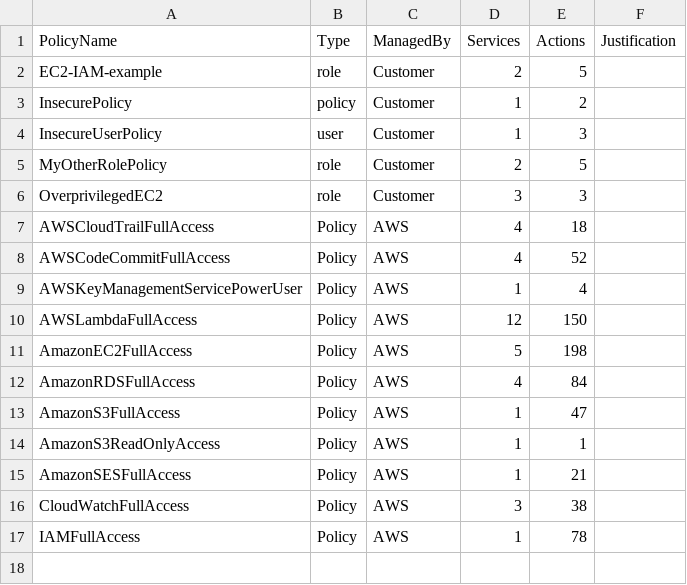
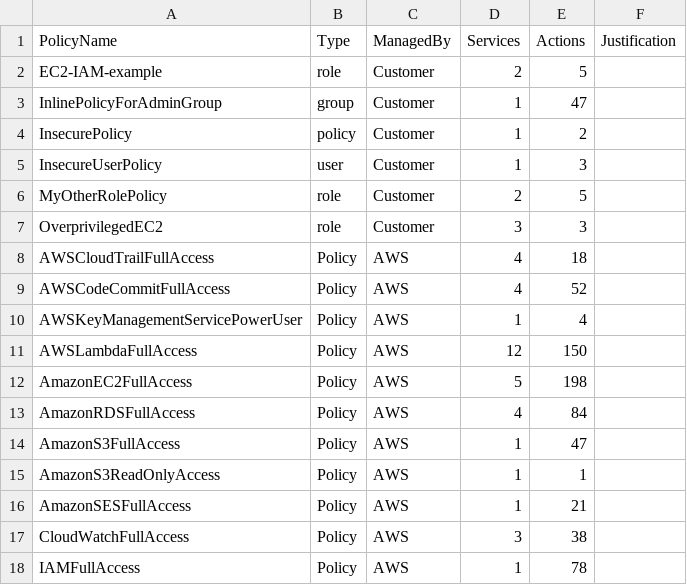
Before and after one commit to salesforce/cloudsplaining, a CSV file: examples/files/iam-triage-example.csv, drawn as a sheet; the diff names each change by its address in the sheet, - before the commit and + after, or states it on an @@ line.

Commit message:
Make sure group membership is tracked

```diff
--- a/examples/files/iam-triage-example.csv
+++ b/examples/files/iam-triage-example.csv
+row 3: InlinePolicyForAdminGroup | group | Customer | 1 | 47
```
Also changed, not shown: 8 other files.
